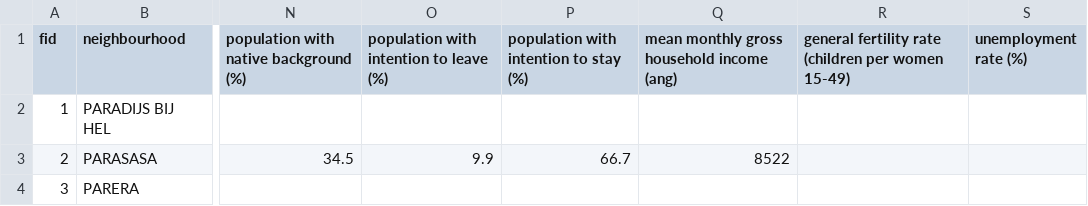
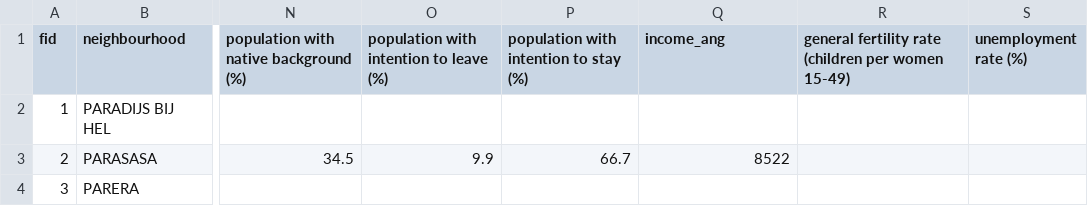
Before and after one commit to Gisco246/curacao_neigbourhoods_density, a CSV file: data/Population size.csv, drawn as a sheet; only a part is shown, gaps mark what is left out; the diff names each change by its address in the sheet, - before the commit and + after, or states it on an @@ line.

```diff
--- a/data/Population size.csv
+++ b/data/Population size.csv
-Q1: mean monthly gross household income (ang)
+Q1: income_ang
```
Also changed, not shown: 5 other files.
